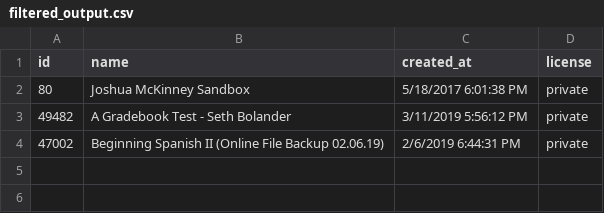
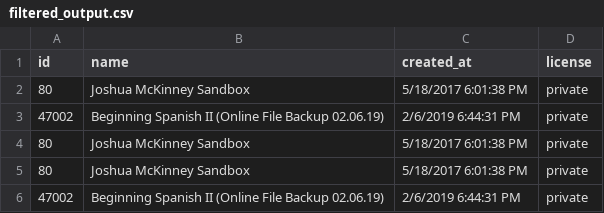
Before and after one commit to byuitechops/air-nomads-canvas-to-CSV, a CSV file: filtered_output.csv, drawn as a sheet.

Commit message:
.csv file change

```diff
--- a/filtered_output.csv
+++ b/filtered_output.csv
@@ -2,3 +2,5 @@ id,name,created_at,license
 80,Joshua McKinney Sandbox,5/18/2017 6:01:38 PM,private
-49482,A Gradebook Test - Seth Bolander,3/11/2019 5:56:12 PM,private
+47002,Beginning Spanish II (Online File Backup 02.06.19),2/6/2019 6:44:31 PM,private
+80,Joshua McKinney Sandbox,5/18/2017 6:01:38 PM,private
+80,Joshua McKinney Sandbox,5/18/2017 6:01:38 PM,private
 47002,Beginning Spanish II (Online File Backup 02.06.19),2/6/2019 6:44:31 PM,private
```
